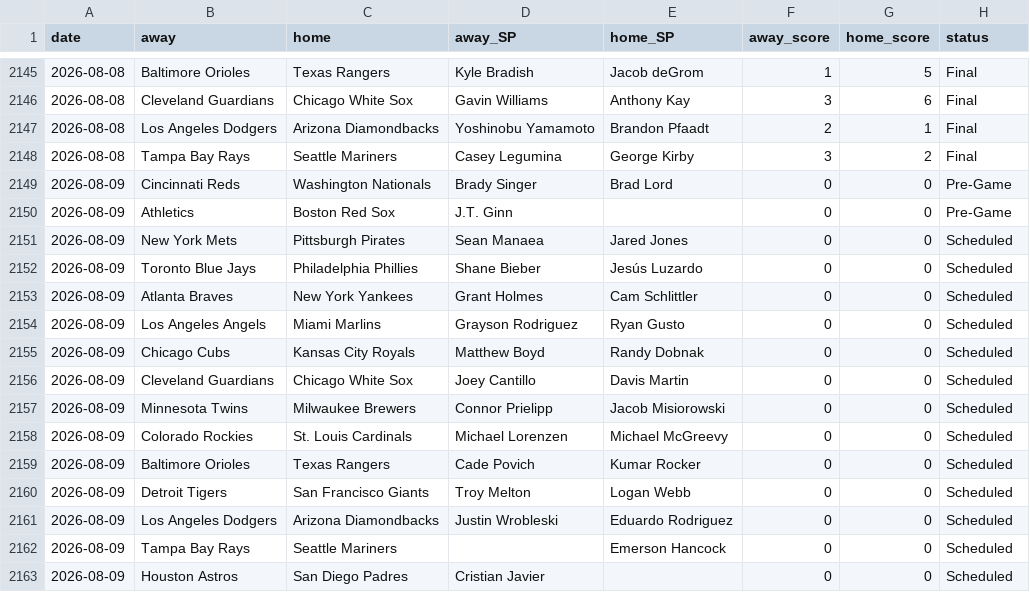
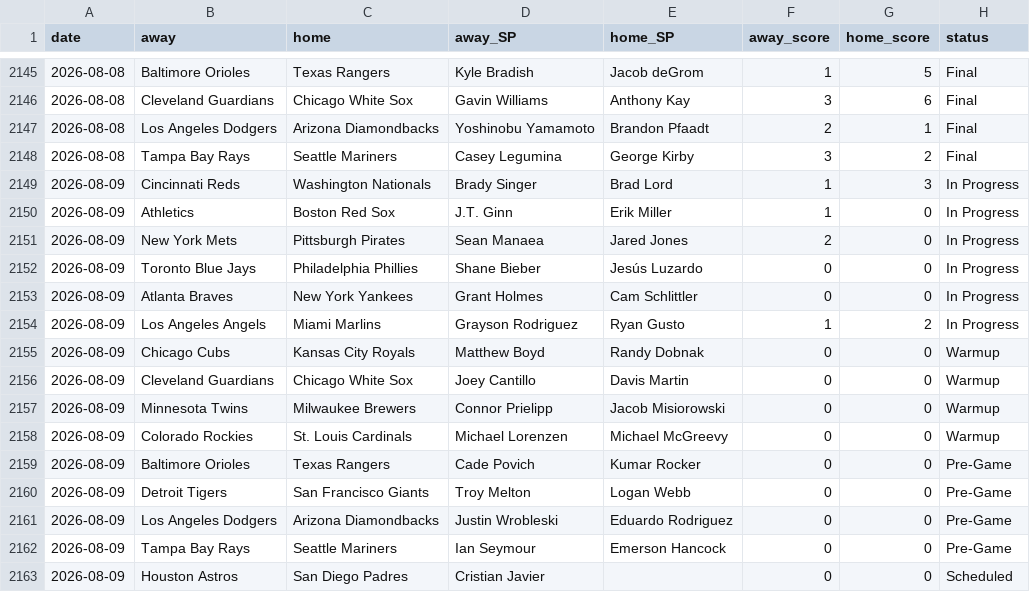
Before and after one commit to CheeseDagg/MLBTool, a CSV file: mlb/data/game_starters.csv, drawn as a sheet; only a part is shown, gaps mark what is left out.

```diff
--- a/mlb/data/game_starters.csv
+++ b/mlb/data/game_starters.csv
@@ -2148,16 +2148,16 @@ date,away,home,away_SP,home_SP,away_score,home_score,status
 2026-08-08,Tampa Bay Rays,Seattle Mariners,Casey Legumina,George Kirby,3,2,Final
-2026-08-09,Cincinnati Reds,Washington Nationals,Brady Singer,Brad Lord,0,0,Pre-Game
-2026-08-09,Athletics,Boston Red Sox,J.T. Ginn,,0,0,Pre-Game
-2026-08-09,New York Mets,Pittsburgh Pirates,Sean Manaea,Jared Jones,0,0,Scheduled
-2026-08-09,Toronto Blue Jays,Philadelphia Phillies,Shane Bieber,Jesús Luzardo,0,0,Scheduled
-2026-08-09,Atlanta Braves,New York Yankees,Grant Holmes,Cam Schlittler,0,0,Scheduled
-2026-08-09,Los Angeles Angels,Miami Marlins,Grayson Rodriguez,Ryan Gusto,0,0,Scheduled
-2026-08-09,Chicago Cubs,Kansas City Royals,Matthew Boyd,Randy Dobnak,0,0,Scheduled
-2026-08-09,Cleveland Guardians,Chicago White Sox,Joey Cantillo,Davis Martin,0,0,Scheduled
-2026-08-09,Minnesota Twins,Milwaukee Brewers,Connor Prielipp,Jacob Misiorowski,0,0,Scheduled
-2026-08-09,Colorado Rockies,St. Louis Cardinals,Michael Lorenzen,Michael McGreevy,0,0,Scheduled
-2026-08-09,Baltimore Orioles,Texas Rangers,Cade Povich,Kumar Rocker,0,0,Scheduled
-2026-08-09,Detroit Tigers,San Francisco Giants,Troy Melton,Logan Webb,0,0,Scheduled
-2026-08-09,Los Angeles Dodgers,Arizona Diamondbacks,Justin Wrobleski,Eduardo Rodriguez,0,0,Scheduled
-2026-08-09,Tampa Bay Rays,Seattle Mariners,,Emerson Hancock,0,0,Scheduled
+2026-08-09,Cincinnati Reds,Washington Nationals,Brady Singer,Brad Lord,1,3,In Progress
+2026-08-09,Athletics,Boston Red Sox,J.T. Ginn,Erik Miller,1,0,In Progress
+2026-08-09,New York Mets,Pittsburgh Pirates,Sean Manaea,Jared Jones,2,0,In Progress
+2026-08-09,Toronto Blue Jays,Philadelphia Phillies,Shane Bieber,Jesús Luzardo,0,0,In Progress
+2026-08-09,Atlanta Braves,New York Yankees,Grant Holmes,Cam Schlittler,0,0,In Progress
+2026-08-09,Los Angeles Angels,Miami Marlins,Grayson Rodriguez,Ryan Gusto,1,2,In Progress
+2026-08-09,Chicago Cubs,Kansas City Royals,Matthew Boyd,Randy Dobnak,0,0,Warmup
+2026-08-09,Cleveland Guardians,Chicago White Sox,Joey Cantillo,Davis Martin,0,0,Warmup
+2026-08-09,Minnesota Twins,Milwaukee Brewers,Connor Prielipp,Jacob Misiorowski,0,0,Warmup
+2026-08-09,Colorado Rockies,St. Louis Cardinals,Michael Lorenzen,Michael McGreevy,0,0,Warmup
+2026-08-09,Baltimore Orioles,Texas Rangers,Cade Povich,Kumar Rocker,0,0,Pre-Game
+2026-08-09,Detroit Tigers,San Francisco Giants,Troy Melton,Logan Webb,0,0,Pre-Game
+2026-08-09,Los Angeles Dodgers,Arizona Diamondbacks,Justin Wrobleski,Eduardo Rodriguez,0,0,Pre-Game
+2026-08-09,Tampa Bay Rays,Seattle Mariners,Ian Seymour,Emerson Hancock,0,0,Pre-Game
 2026-08-09,Houston Astros,San Diego Padres,Cristian Javier,,0,0,Scheduled
```
Also changed, not shown: mlb/data/hr_predictions.csv, 3 other files.
